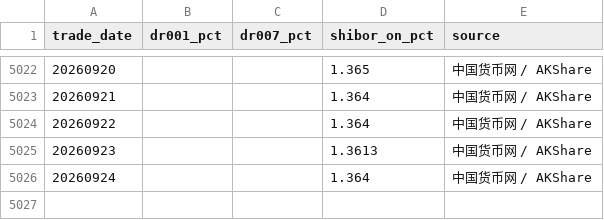
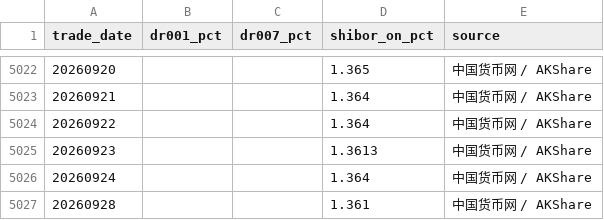
Before and after one commit to littlepeachh/macroscope-dashboard-v9, a CSV file: data/liquidity.csv, drawn as a sheet; only a part is shown, gaps mark what is left out; the diff names each change by its address in the sheet, - before the commit and + after, or states it on an @@ line.

```diff
--- a/data/liquidity.csv
+++ b/data/liquidity.csv
+row 5027: 20260928 |  |  | 1.361 | 中国货币网 / AKShare
```
Also changed, not shown: data/macro.csv, 3 other files.
